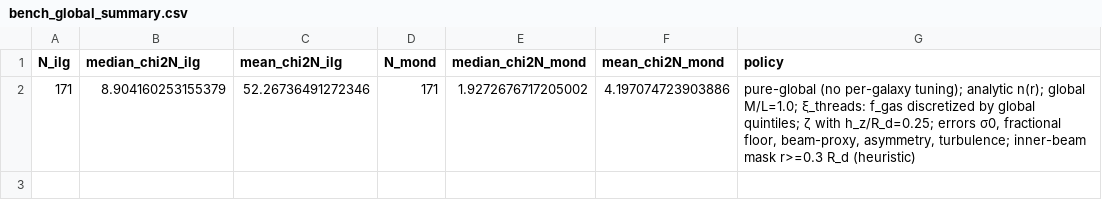
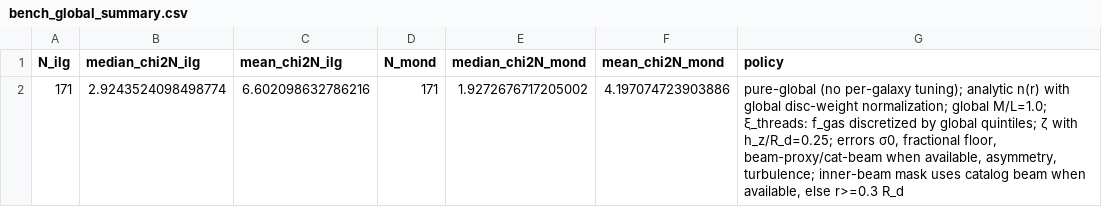
Before and after one commit to jonwashburn/gravity, a CSV file: results/bench_global_summary.csv, drawn as a sheet.

Commit message:
Global disc-weight n(r) normalization; catalog beam/Q=1 gate; refresh pure-global artifacts

```diff
--- a/results/bench_global_summary.csv
+++ b/results/bench_global_summary.csv
@@ -1,2 +1,2 @@
 N_ilg,median_chi2N_ilg,mean_chi2N_ilg,N_mond,median_chi2N_mond,mean_chi2N_mond,policy
-171,8.904160253155379,52.26736491272346,171,1.9272676717205002,4.197074723903886,"pure-global (no per-galaxy tuning); analytic n(r); global M/L=1.0; ξ_threads: f_gas discretized by global quintiles; ζ with h_z/R_d=0.25; errors σ0, fractional floor, beam-proxy, asymmetry, turbulence; inner-beam mask r>=0.3 R_d (heuristic)"
+171,2.9243524098498774,6.602098632786216,171,1.9272676717205002,4.197074723903886,"pure-global (no per-galaxy tuning); analytic n(r) with global disc-weight normalization; global M/L=1.0; ξ_threads: f_gas discretized by global quintiles; ζ with h_z/R_d=0.25; errors σ0, fractional floor, beam-proxy/cat-beam when available, asymmetry, turbulence; inner-beam mask uses catalog beam when available, else r>=0.3 R_d"
```
Also changed, not shown: results/bench_rs_per_galaxy.csv, 1 other file.
